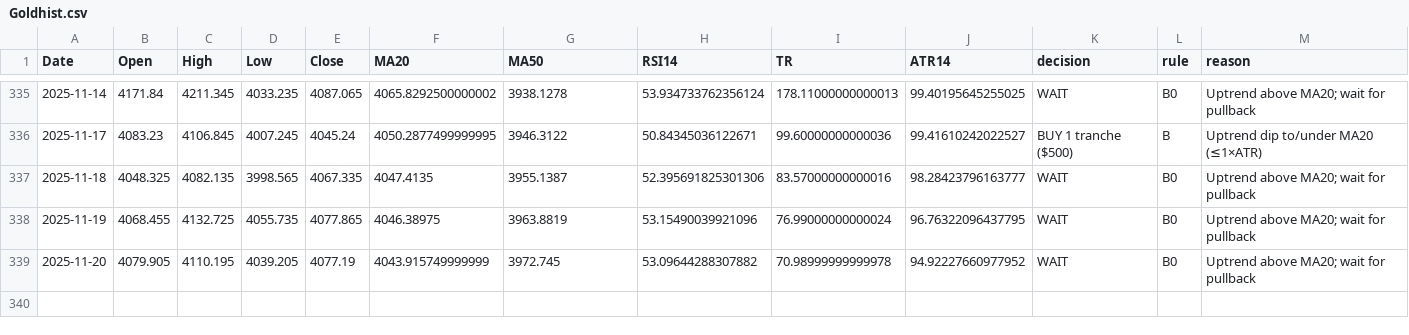
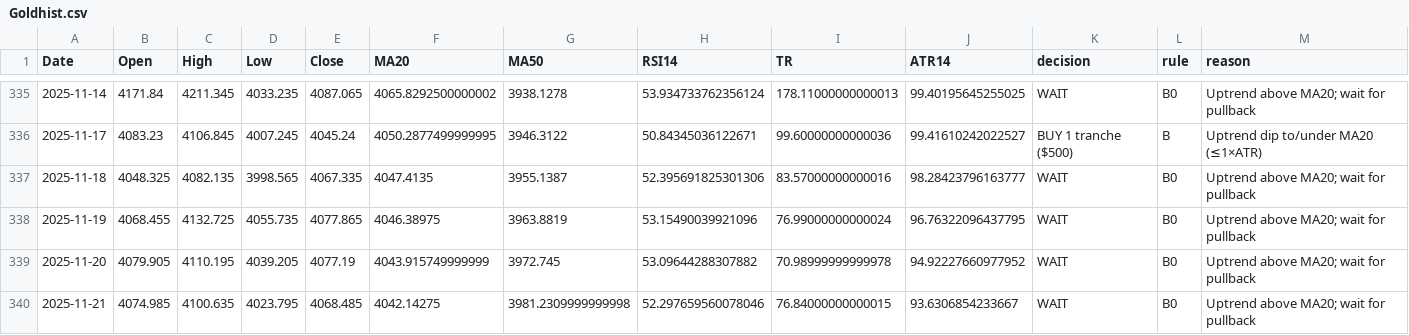
Before and after one commit to Hamidjourney/gold-decision, a CSV file: data/Goldhist.csv, drawn as a sheet; only a part is shown, gaps mark what is left out; the diff names each change by its address in the sheet, - before the commit and + after, or states it on an @@ line.

```diff
--- a/data/Goldhist.csv
+++ b/data/Goldhist.csv
+row 340: 2025-11-21 | 4074.985 | 4100.635 | 4023.795 | 4068.485 | 4042.14275 | 3981.2309999999998 | 52.297659560078046 | 76.84000000000015 | 93.6306854233667 | WAIT | B0 | Uptrend above MA20; wait for pullback
```
Also changed, not shown: 1 other file.
